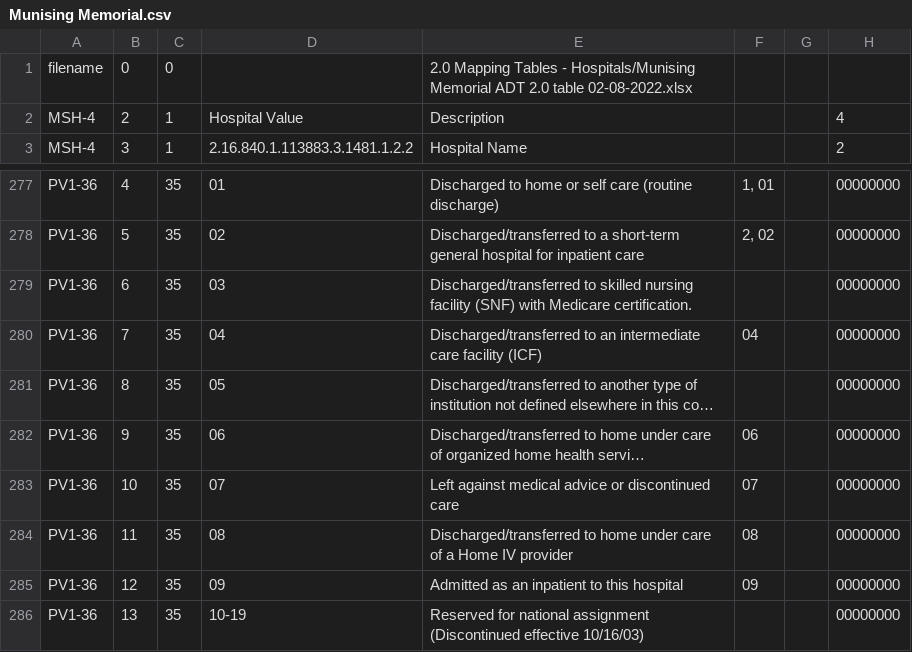
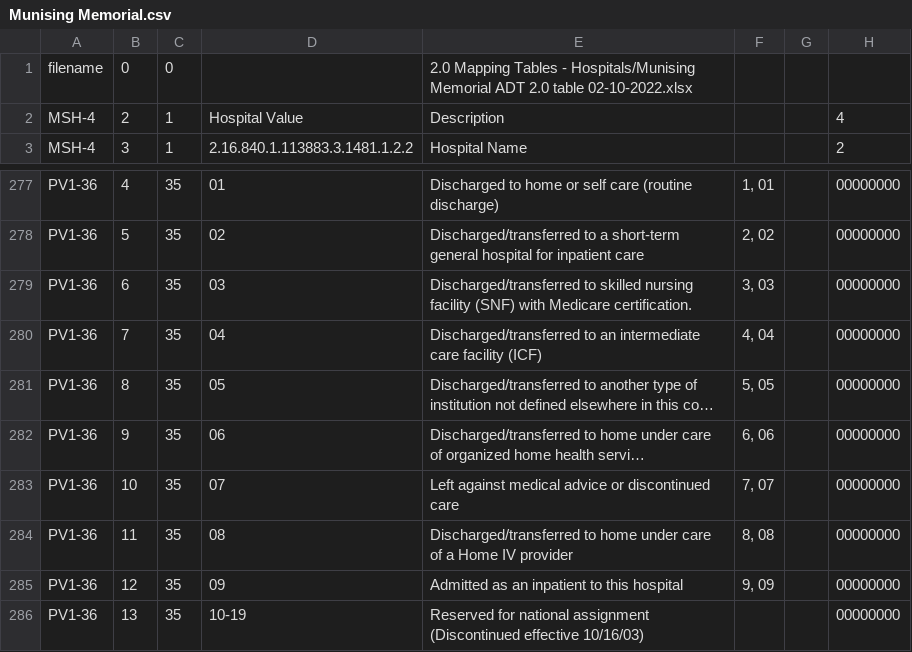
Before and after one commit to informationsoftworks/mihin, a CSV file: mapping_tables/src/Munising Memorial.csv, drawn as a sheet; only a part is shown, gaps mark what is left out; long unchanged cells end in …; the diff names each change by its address in the sheet, - before the commit and + after, or states it on an @@ line.

```diff
--- a/mapping_tables/src/Munising Memorial.csv
+++ b/mapping_tables/src/Munising Memorial.csv
-E1: …2.0 table 02-08-2022.xlsx
+E1: …2.0 table 02-10-2022.xlsx
-F279: (empty)
+F279: 3, 03
-F280: 04
+F280: 4, 04
-F281: (empty)
+F281: 5, 05
-F282: 06
+F282: 6, 06
-F283: 07
+F283: 7, 07
-F284: 08
+F284: 8, 08
-F285: 09
+F285: 9, 09
```
Also changed, not shown: 3 other files.
